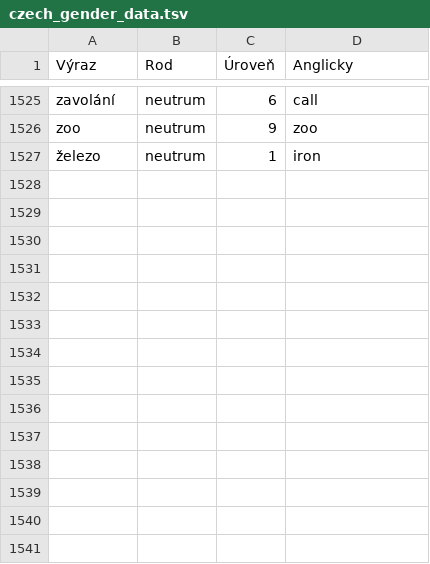
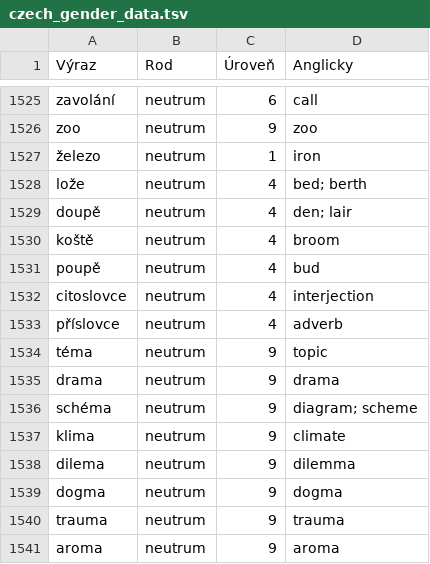
Before and after one commit to AtuskaM/Czech-Gender-trainer, a TSV file: czech_gender_data.tsv, drawn as a sheet; only a part is shown, gaps mark what is left out; the diff names each change by its address in the sheet, - before the commit and + after, or states it on an @@ line.

Commit message:
Add gender rule explanations and practice step

```diff
--- a/czech_gender_data.tsv
+++ b/czech_gender_data.tsv
+row 1528: lože | neutrum | 4 | bed; berth
+row 1529: doupě | neutrum | 4 | den; lair
+row 1530: koště | neutrum | 4 | broom
+row 1531: poupě | neutrum | 4 | bud
+row 1532: citoslovce | neutrum | 4 | interjection
+row 1533: příslovce | neutrum | 4 | adverb
+row 1534: téma | neutrum | 9 | topic
+row 1535: drama | neutrum | 9 | drama
+row 1536: schéma | neutrum | 9 | diagram; scheme
+row 1537: klima | neutrum | 9 | climate
+row 1538: dilema | neutrum | 9 | dilemma
+row 1539: dogma | neutrum | 9 | dogma
+row 1540: trauma | neutrum | 9 | trauma
+row 1541: aroma | neutrum | 9 | aroma
```
Also changed, not shown: 1 other file.
